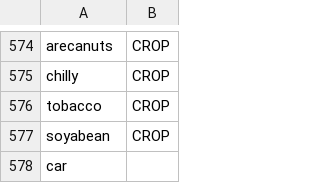
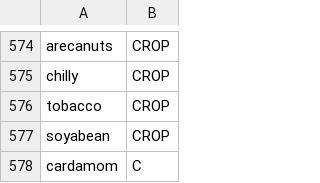
Before and after one commit to cutegirl520/SmartFarm-Assistant-NLP-ANN, a CSV file: datasets/data-tags.csv, drawn as a sheet; only a part is shown, gaps mark what is left out.

Commit message:
add descriptions

```diff
--- a/datasets/data-tags.csv
+++ b/datasets/data-tags.csv
@@ -577,2 +577,2 @@ tobacco,CROP
 soyabean,CROP
-car
+cardamom,C
```
